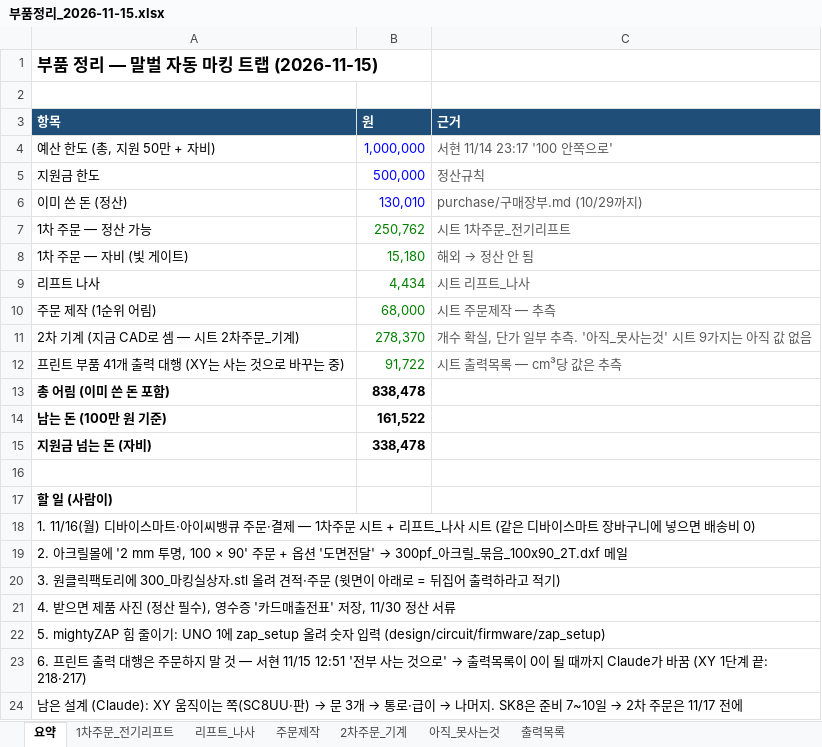
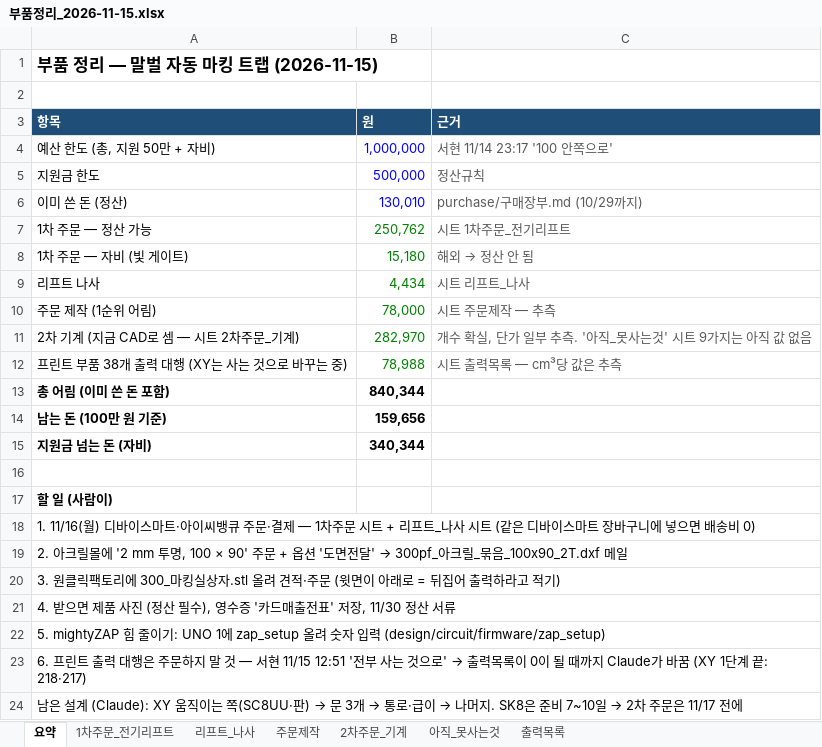
Before and after one commit to britams/-capstone-project-repo, an Excel workbook: purchase/부품정리_2026-11-15.xlsx, sheet 요약, drawn as a sheet; values as stored, in another font and other column widths than the file's, no borders; the diff names each change by its address in the sheet, - before the commit and + after, or states it on an @@ line.

```diff
--- a/purchase/부품정리_2026-11-15.xlsx (sheet 요약)
+++ b/purchase/부품정리_2026-11-15.xlsx (sheet 요약)
-B10 (원): 68,000
+B10 (원): 78,000
-B11 (원): 278,370
+B11 (원): 282,970
-A12 (항목): 프린트 부품 41개 출력 대행 (XY는 사는 것으로 바꾸는 중)
+A12 (항목): 프린트 부품 38개 출력 대행 (XY는 사는 것으로 바꾸는 중)
-B12 (원): 91,722
+B12 (원): 78,988
-B13 (원): 838,478
+B13 (원): 840,344
-B14 (원): 161,522
+B14 (원): 159,656
-B15 (원): 338,478
+B15 (원): 340,344
```
Also changed, not shown: sheet 2차주문_기계, sheet 출력목록, sheet 주문제작, formulas that keep their value, 2 other files.
